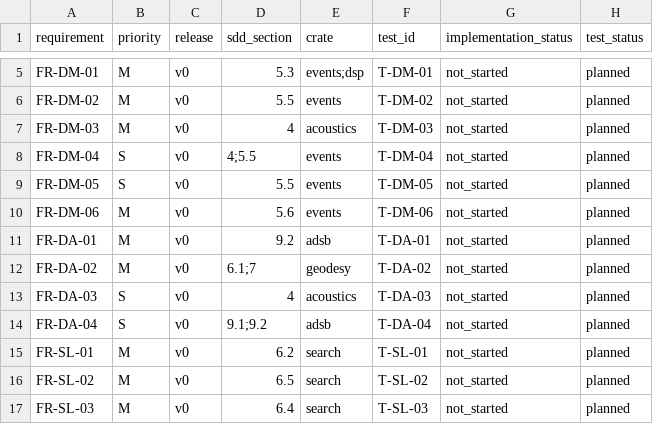
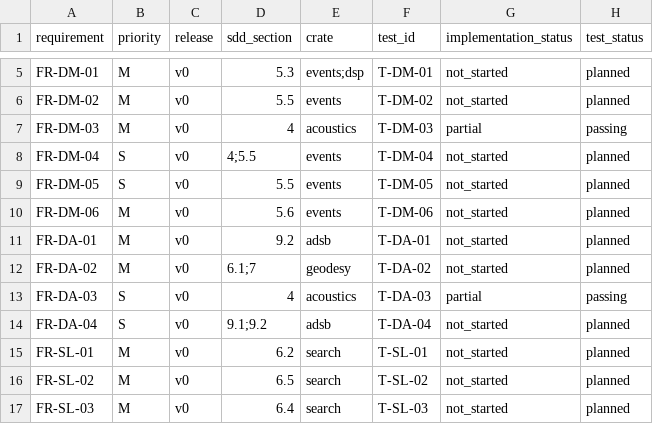
Before and after one commit to Zahir-Seid/Doppler_finder, a CSV file: docs/traceability.csv, drawn as a sheet; only a part is shown, gaps mark what is left out.

Commit message:
docs(traceability): record the acoustics model as partial
FR-DM-03 and FR-DA-03 now have implemented, passing tests for the straight-pass tone, the track solver and the atmosphere, but the per-event fit in events and a weather source are still missing, so both rows move to partial rather than done.

```diff
--- a/docs/traceability.csv
+++ b/docs/traceability.csv
@@ -6,3 +6,3 @@ FR-DM-01,M,v0,5.3,events;dsp,T-DM-01,not_started,planned
 FR-DM-02,M,v0,5.5,events,T-DM-02,not_started,planned
-FR-DM-03,M,v0,4,acoustics,T-DM-03,not_started,planned
+FR-DM-03,M,v0,4,acoustics,T-DM-03,partial,passing
 FR-DM-04,S,v0,4;5.5,events,T-DM-04,not_started,planned
@@ -12,3 +12,3 @@ FR-DA-01,M,v0,9.2,adsb,T-DA-01,not_started,planned
 FR-DA-02,M,v0,6.1;7,geodesy,T-DA-02,not_started,planned
-FR-DA-03,S,v0,4,acoustics,T-DA-03,not_started,planned
+FR-DA-03,S,v0,4,acoustics,T-DA-03,partial,passing
 FR-DA-04,S,v0,9.1;9.2,adsb,T-DA-04,not_started,planned
```
